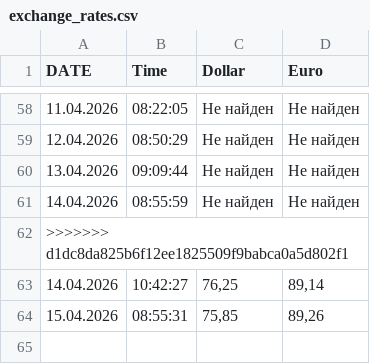
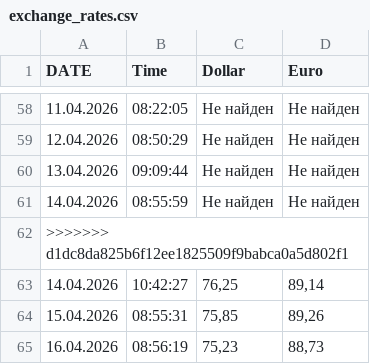
Before and after one commit to rkosobokov/Parser_dollar_euro, a CSV file: reports/exchange_rates.csv, drawn as a sheet; only a part is shown, gaps mark what is left out.

```diff
--- a/reports/exchange_rates.csv
+++ b/reports/exchange_rates.csv
@@ -64 +64,2 @@ DATE;Time;Dollar;Euro
 15.04.2026;08:55:31;75,85;89,26
+16.04.2026;08:56:19;75,23;88,73
```
Also changed, not shown: 1 other file.
